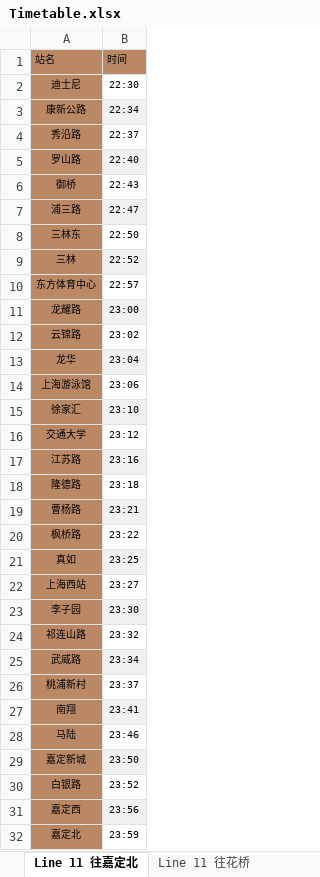
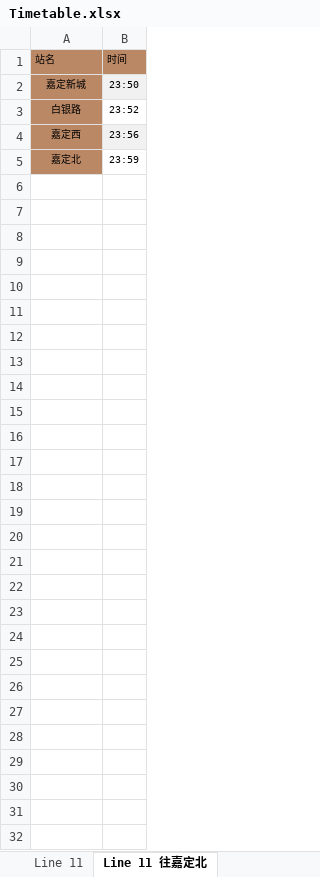
Before and after one commit to YC-Yuan/DSA_Project, an Excel workbook: Project2/info/Timetable.xlsx, sheet Line 11 往嘉定北, drawn as a sheet; values as stored, in another font and other column widths than the file's, no borders; the diff names each change by its address in the sheet, - before the commit and + after, or states it on an @@ line.

```diff
--- a/Project2/info/Timetable.xlsx (sheet Line 11 往嘉定北)
+++ b/Project2/info/Timetable.xlsx (sheet Line 11 往嘉定北)
+sheet tab: Line 11
-row 2: 迪士尼 | 22:30
-row 3: 康新公路 | 22:34
-row 4: 秀沿路 | 22:37
-row 5: 罗山路 | 22:40
-row 6: 御桥 | 22:43
-row 7: 浦三路 | 22:47
-row 8: 三林东 | 22:50
-row 9: 三林 | 22:52
-row 10: 东方体育中心 | 22:57
-row 11: 龙耀路 | 23:00
-row 12: 云锦路 | 23:02
-row 13: 龙华 | 23:04
-row 14: 上海游泳馆 | 23:06
-row 15: 徐家汇 | 23:10
-row 16: 交通大学 | 23:12
-row 17: 江苏路 | 23:16
-row 18: 隆德路 | 23:18
-row 19: 曹杨路 | 23:21
-row 20: 枫桥路 | 23:22
-row 21: 真如 | 23:25
-row 22: 上海西站 | 23:27
-row 23: 李子园 | 23:30
-row 24: 祁连山路 | 23:32
-row 25: 武威路 | 23:34
-row 26: 桃浦新村 | 23:37
-row 27: 南翔 | 23:41
-row 28: 马陆 | 23:46
```
Also changed, not shown: sheet Line 11 往花桥, sheet Line 10 往航中路, sheet Line 10 往虹桥火车站, other sheet tabs, 4 other files.
